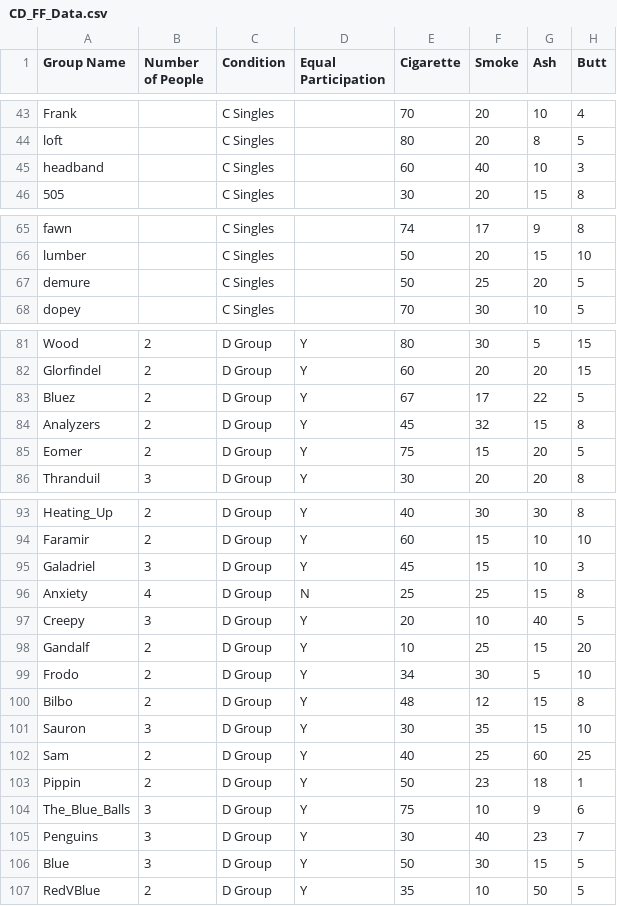
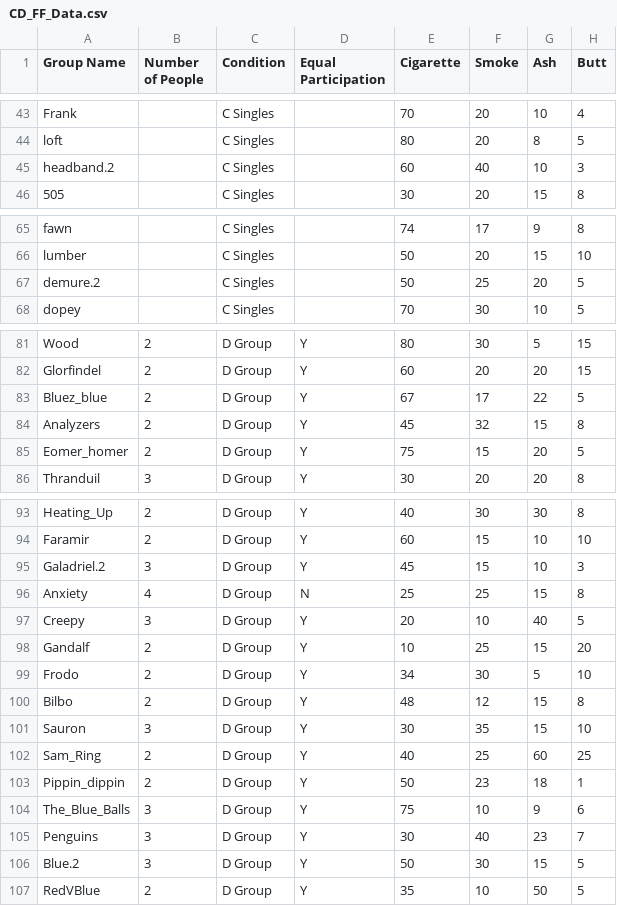
Before and after one commit to doomlab/Family-Feud, a CSV file: CD_FF_Data.csv, drawn as a sheet; only a part is shown, gaps mark what is left out; the diff covers the shown part only; the diff names each change by its address in the sheet, - before the commit and + after, or states it on an @@ line.

```diff
--- a/CD_FF_Data.csv
+++ b/CD_FF_Data.csv
-A45 (Group Name): headband
+A45 (Group Name): headband.2
-A67 (Group Name): demure
+A67 (Group Name): demure.2
-A83 (Group Name): Bluez
+A83 (Group Name): Bluez_blue
-A85 (Group Name): Eomer
+A85 (Group Name): Eomer_homer
-A95 (Group Name): Galadriel
+A95 (Group Name): Galadriel.2
-A102 (Group Name): Sam
+A102 (Group Name): Sam_Ring
-A103 (Group Name): Pippin
+A103 (Group Name): Pippin_dippin
-A106 (Group Name): Blue
+A106 (Group Name): Blue.2
```
Also changed, not shown: 3 edited cells elsewhere in this file, AB_FF_Data.csv.
